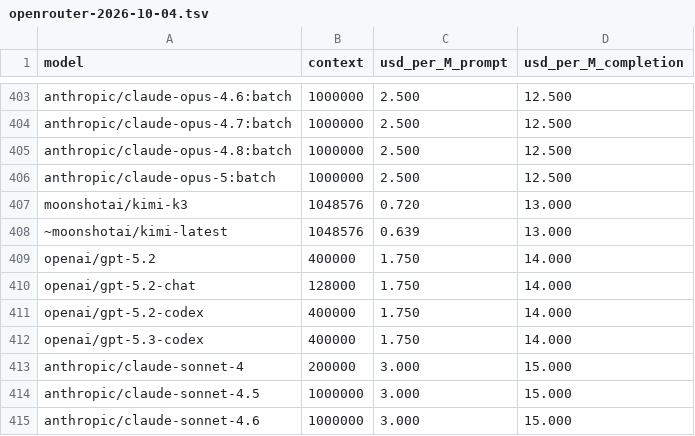
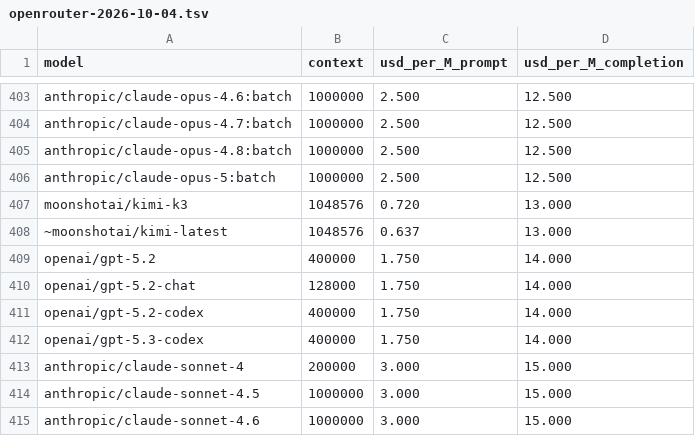
Before and after one commit to uboy/llm-coding-upgrade, a TSV file: benchmarks-map/openrouter-2026-10-04.tsv, drawn as a sheet; only a part is shown, gaps mark what is left out.

```diff
--- a/benchmarks-map/openrouter-2026-10-04.tsv
+++ b/benchmarks-map/openrouter-2026-10-04.tsv
@@ -407,3 +407,3 @@ anthropic/claude-opus-5:batch	1000000	2.500	12.500
 moonshotai/kimi-k3	1048576	0.720	13.000
-~moonshotai/kimi-latest	1048576	0.639	13.000
+~moonshotai/kimi-latest	1048576	0.637	13.000
 openai/gpt-5.2	400000	1.750	14.000
```
Also changed, not shown: 1 other file.
